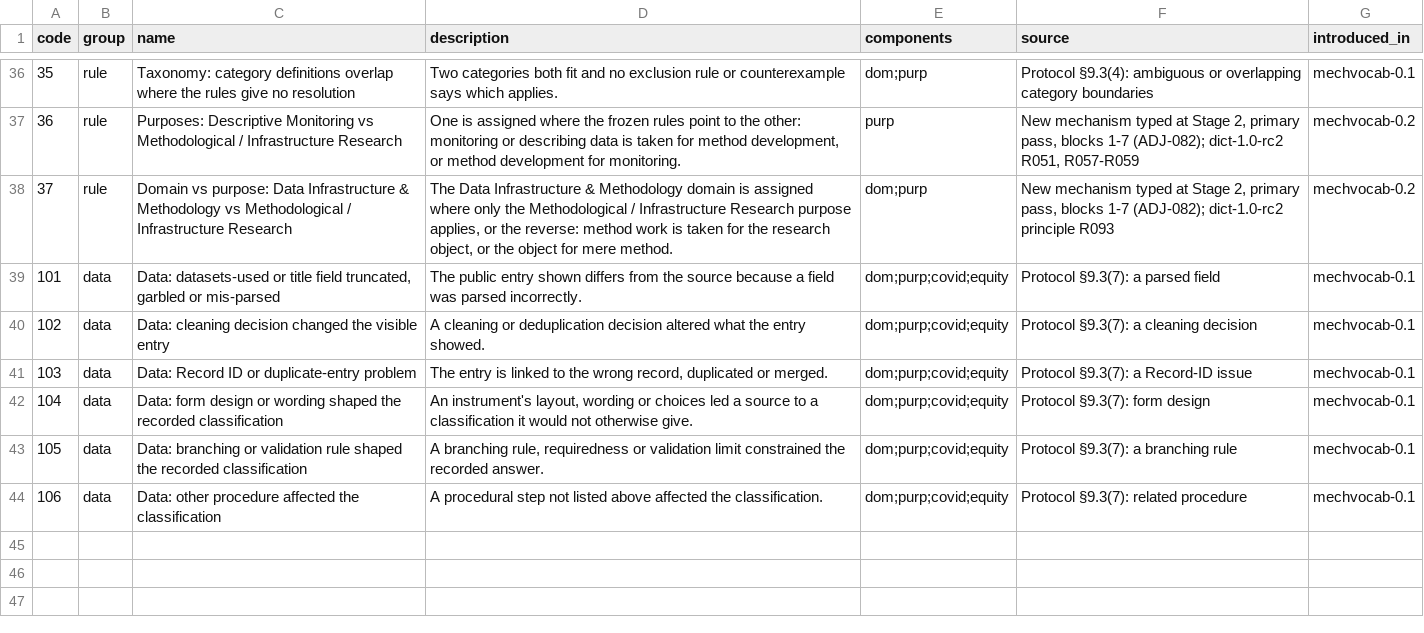
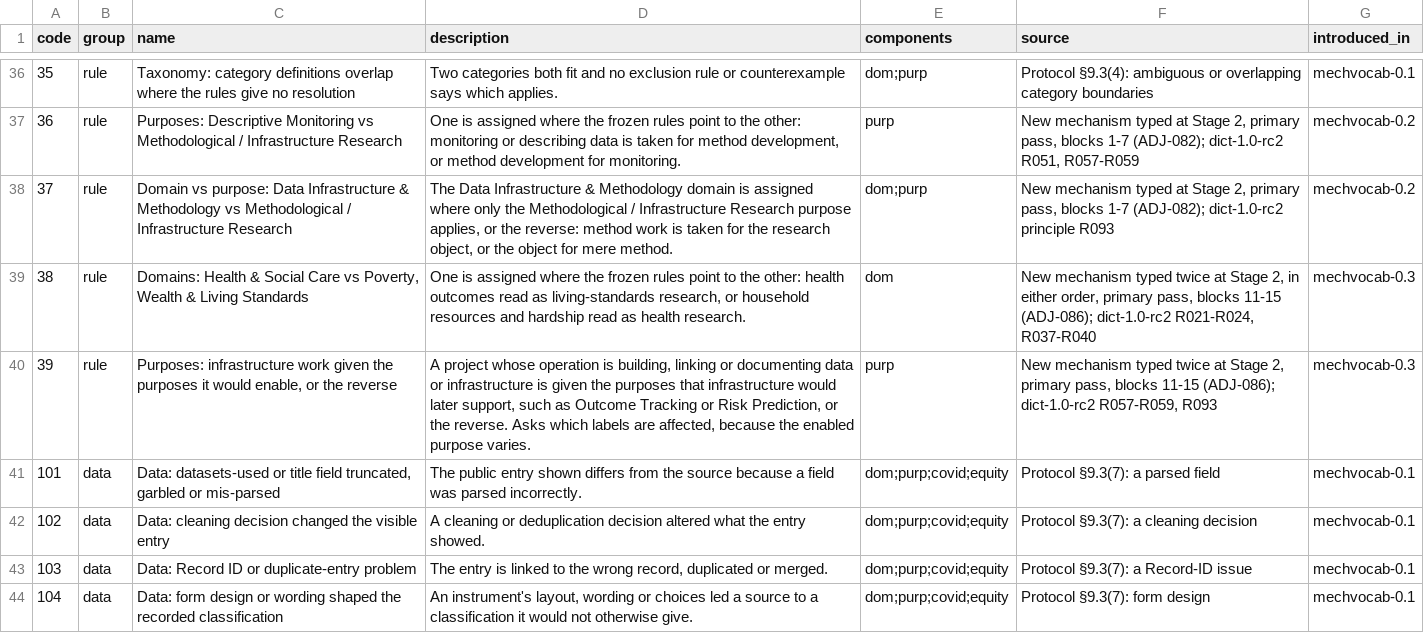
Before and after one commit to balintstewart77/ADR_DEA_project, a CSV file: preregistration/post_registration/adjudication/prototype/instruments/mechanism_vocabulary.csv, drawn as a sheet; only a part is shown, gaps mark what is left out; the shorter side is filled out with more unchanged rows.

```diff
--- a/preregistration/post_registration/adjudication/prototype/instruments/mechanism_vocabulary.csv
+++ b/preregistration/post_registration/adjudication/prototype/instruments/mechanism_vocabulary.csv
@@ -38,2 +38,4 @@ code,group,name,description,components,source,introduced_in
 37,rule,Domain vs purpose: Data Infrastructure & Methodology vs Methodological / Infrastructure Research,"The Data Infrastructure & Methodology domain is assigned where only the Methodological / Infrastructure Research purpose applies, or the reverse: method work is taken for the research object, or the object for mere method.",dom;purp,"New mechanism typed at Stage 2, primary pass, blocks 1-7 (ADJ-082); dict-1.0-rc2 principle R093",mechvocab-0.2
+38,rule,"Domains: Health & Social Care vs Poverty, Wealth & Living Standards","One is assigned where the frozen rules point to the other: health outcomes read as living-standards research, or household resources and hardship read as health research.",dom,"New mechanism typed twice at Stage 2, in either order, primary pass, blocks 11-15 (ADJ-086); dict-1.0-rc2 R021-R024, R037-R040",mechvocab-0.3
+39,rule,"Purposes: infrastructure work given the purposes it would enable, or the reverse","A project whose operation is building, linking or documenting data or infrastructure is given the purposes that infrastructure would later support, such as Outcome Tracking or Risk Prediction, or the reverse. Asks which labels are affected, because the enabled purpose varies.",purp,"New mechanism typed twice at Stage 2, primary pass, blocks 11-15 (ADJ-086); dict-1.0-rc2 R057-R059, R093",mechvocab-0.3
 101,data,"Data: datasets-used or title field truncated, garbled or mis-parsed",The public entry shown differs from the source because a field was parsed incorrectly.,dom;purp;covid;equity,Protocol §9.3(7): a parsed field,mechvocab-0.1
```
Also changed, not shown: preregistration/post_registration/adjudication/prototype/instruments/adjudication_stage1_candidate.csv, 5 other files.
